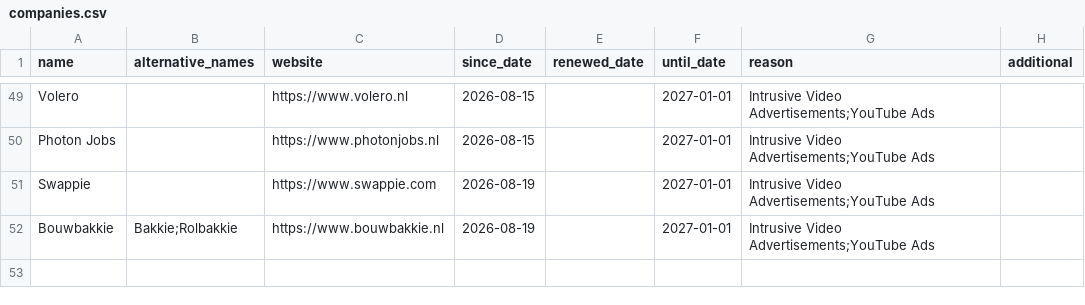
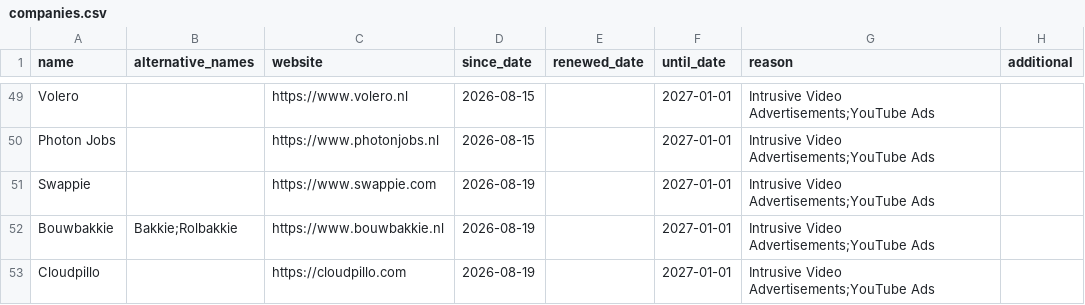
Before and after one commit to HNJAMeindersma/blacklist, a CSV file: companies.csv, drawn as a sheet; only a part is shown, gaps mark what is left out; the diff names each change by its address in the sheet, - before the commit and + after, or states it on an @@ line.

Commit message:
Update companies.csv

```diff
--- a/companies.csv
+++ b/companies.csv
+row 53: Cloudpillo |  | https://cloudpillo.com | 2026-08-19 |  | 2027-01-01 | Intrusive Video Advertisements;YouTube Ads
```
